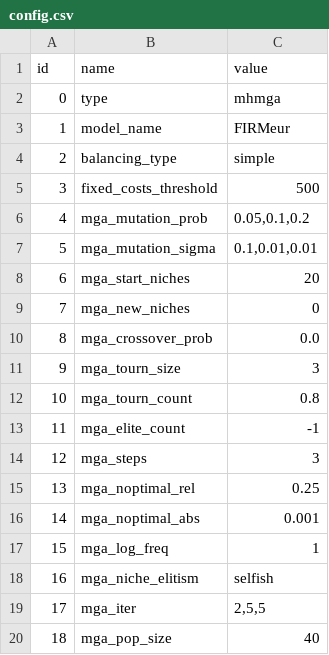
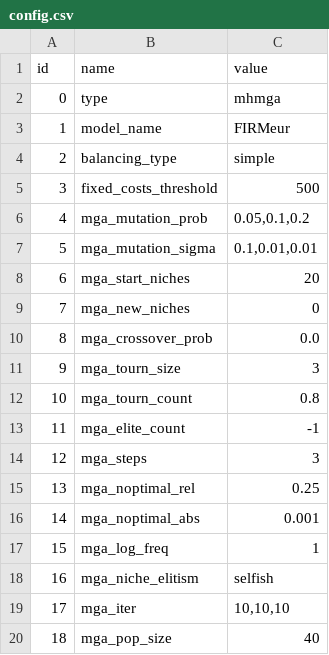
Before and after one commit to HThawley/FIRMEurope, a CSV file: inputs/config/config.csv, drawn as a sheet.

```diff
--- a/inputs/config/config.csv
+++ b/inputs/config/config.csv
@@ -18,3 +18,3 @@ id,name,value
 16,mga_niche_elitism,selfish
-17,mga_iter,"2,5,5"
+17,mga_iter,"10,10,10"
 18,mga_pop_size,40
```
Also changed, not shown: 16 other files.
